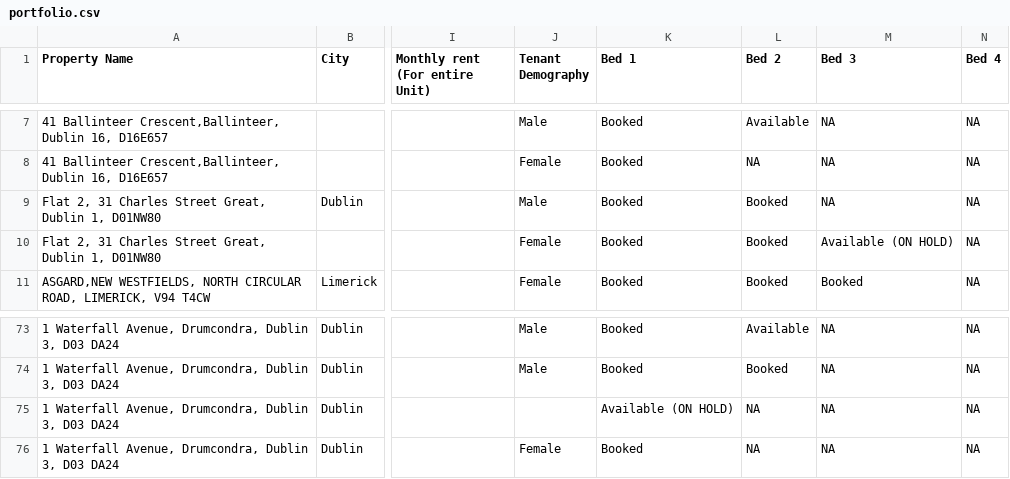
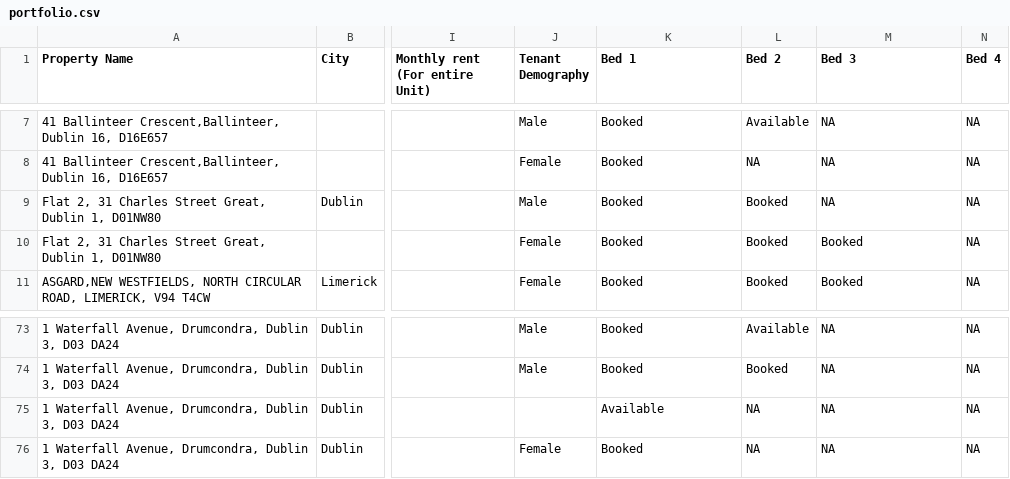
Before and after one commit to shayshankr/acomodo-map, a CSV file: data/portfolio.csv, drawn as a sheet; only a part is shown, gaps mark what is left out; the diff names each change by its address in the sheet, - before the commit and + after, or states it on an @@ line.

```diff
--- a/data/portfolio.csv
+++ b/data/portfolio.csv
-M10 (Bed 3): Available (ON HOLD)
+M10 (Bed 3): Booked
-K75 (Bed 1): Available (ON HOLD)
+K75 (Bed 1): Available
```
Also changed, not shown: 1 other file.
